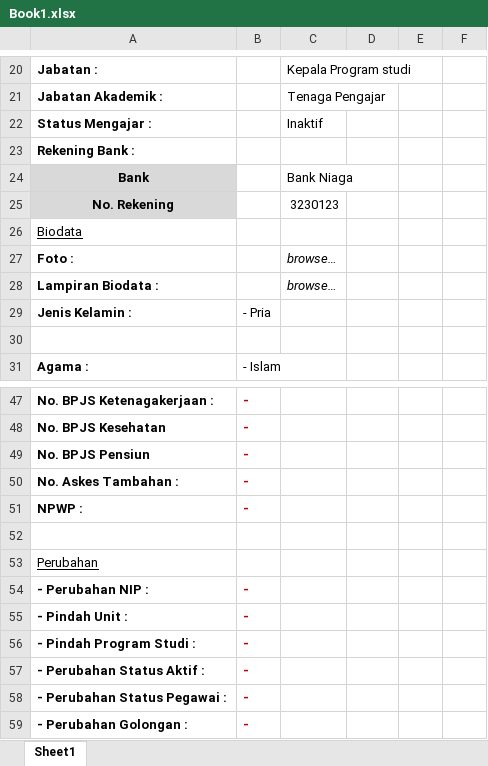
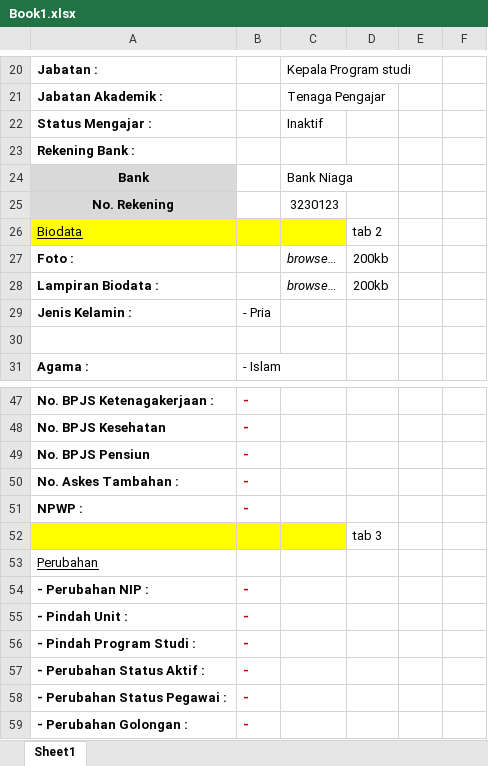
Before and after one commit to farichrr/wpHistoriPegawai, an Excel workbook: Book1.xlsx, sheet Sheet1, drawn as a sheet; only a part is shown, gaps mark what is left out; values as stored, in another font and other column widths than the file's, no borders; the diff names each change by its address in the sheet, - before the commit and + after, or states it on an @@ line.

```diff
--- a/Book1.xlsx (sheet Sheet1)
+++ b/Book1.xlsx (sheet Sheet1)
-A26:C26 fill: none
+A26:C26 fill: #FFFF00
-D26: (empty)
+D26: tab 2
-D27:D28: (empty)
+D27:D28: 200kb
-A52:C52 fill: none
+A52:C52 fill: #FFFF00
-D52: (empty)
+D52: tab 3
```
Also changed, not shown: 3 other files.
